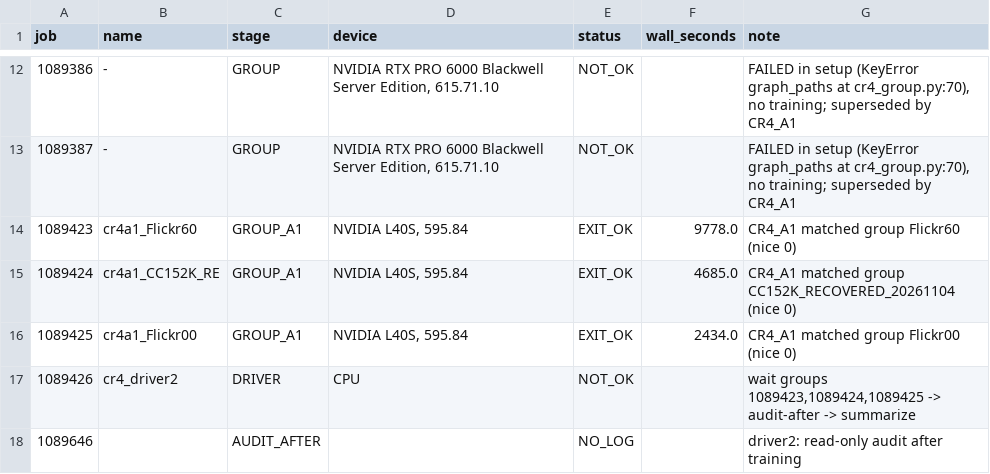
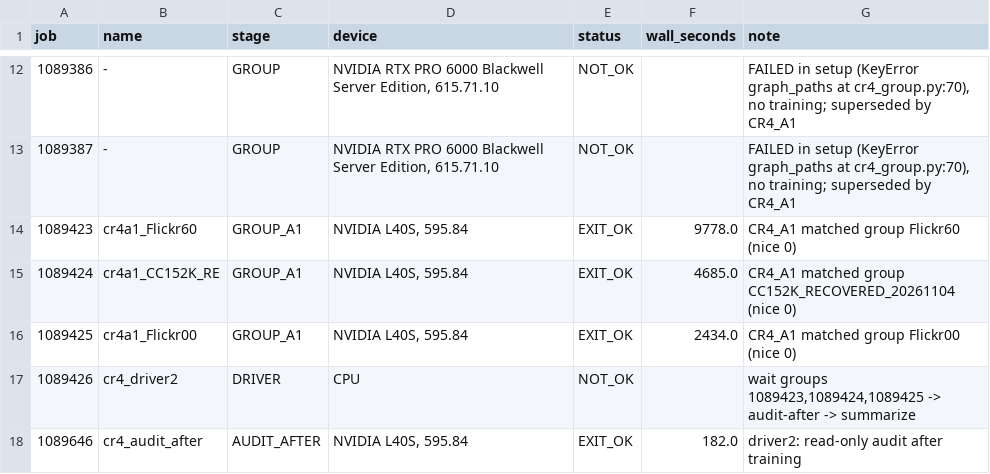
Before and after one commit to W-Yinghao/VCS_QMI, a CSV file: handoff/cr4_20261104/RESOURCE_LEDGER.csv, drawn as a sheet; only a part is shown, gaps mark what is left out.

```diff
--- a/handoff/cr4_20261104/RESOURCE_LEDGER.csv
+++ b/handoff/cr4_20261104/RESOURCE_LEDGER.csv
@@ -17,2 +17,2 @@ job,name,stage,device,status,wall_seconds,note
 1089426,cr4_driver2,DRIVER,CPU,NOT_OK,,"wait groups 1089423,1089424,1089425 -> audit-after -> summarize"
-1089646,,AUDIT_AFTER,,NO_LOG,,driver2: read-only audit after training
+1089646,cr4_audit_after,AUDIT_AFTER,"NVIDIA L40S, 595.84",EXIT_OK,182.0,driver2: read-only audit after training
```
Also changed, not shown: handoff/nr5_20261104/RESULTS_NR5_ENDPOINTS.csv, handoff/nr5_20261104/RESULTS_NR5_SCORE_HASHES.csv, 7 other files.
